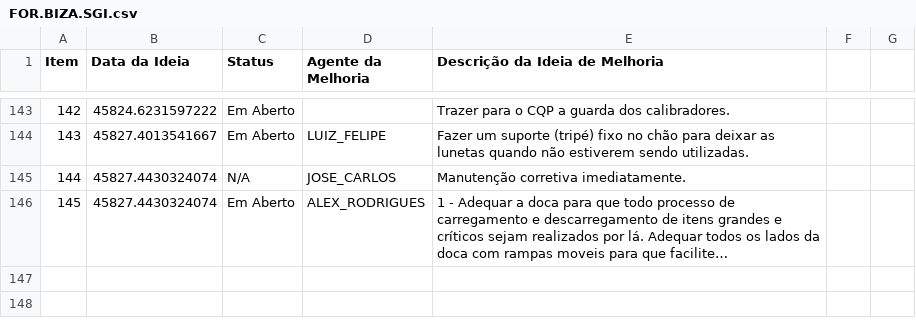
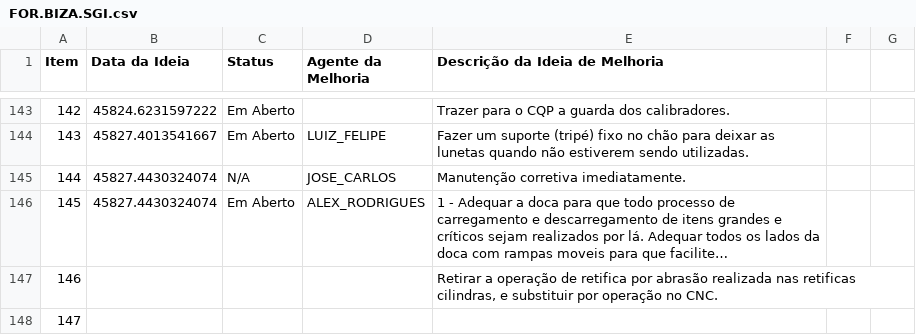
Before and after one commit to Dodoccb/Catalogo-BIZA, a CSV file: FOR.BIZA.SGI.csv, drawn as a sheet; only a part is shown, gaps mark what is left out; long unchanged cells end in …; the diff names each change by its address in the sheet, - before the commit and + after, or states it on an @@ line.

```diff
--- a/FOR.BIZA.SGI.csv
+++ b/FOR.BIZA.SGI.csv
+row 147: 146 |  |  |  | Retirar a operação de retifica por abrasão realizada nas retificas cilindras, e substituir por operação no CNC.
+row 148: 147
```
